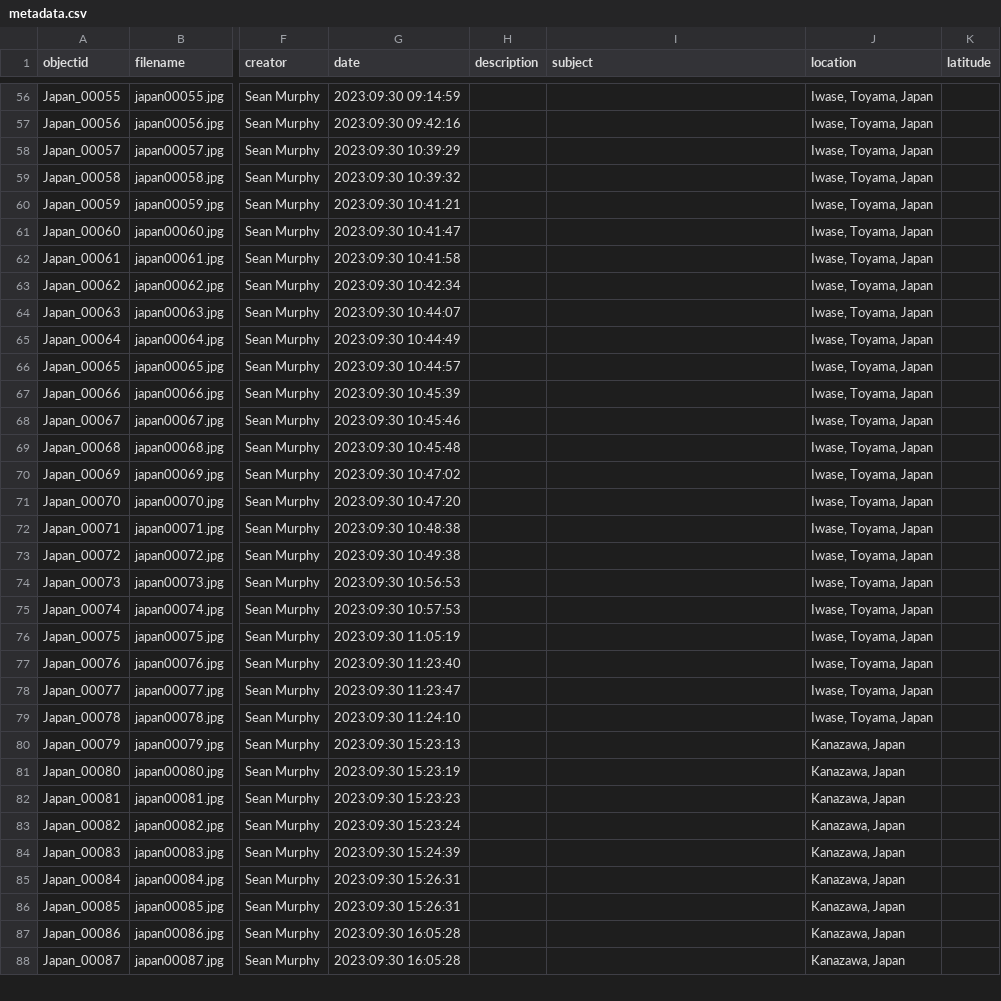
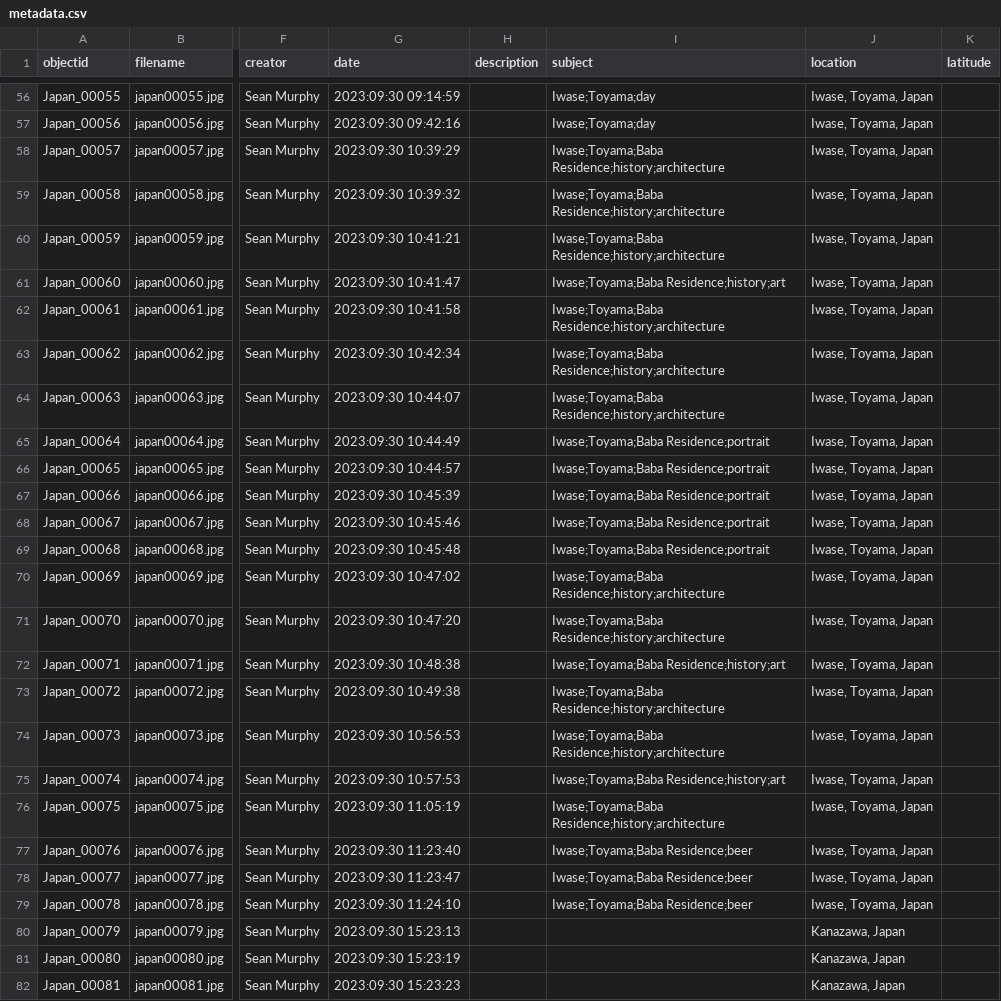
Before and after one commit to TybaltAurelius/Japan2023, a CSV file: _data/metadata.csv, drawn as a sheet; only a part is shown, gaps mark what is left out; the shorter side is filled out with more unchanged rows; the diff covers the shown part only; the diff names each change by its address in the sheet, - before the commit and + after, or states it on an @@ line.

```diff
--- a/_data/metadata.csv
+++ b/_data/metadata.csv
-I56:I57 (subject): (empty)
+I56:I57 (subject): Iwase;Toyama;day
-I58:I60 (subject): (empty)
+I58:I60 (subject): Iwase;Toyama;Baba Residence;history;architecture
-I61 (subject): (empty)
+I61 (subject): Iwase;Toyama;Baba Residence;history;art
-I62:I64 (subject): (empty)
+I62:I64 (subject): Iwase;Toyama;Baba Residence;history;architecture
-I65:I69 (subject): (empty)
+I65:I69 (subject): Iwase;Toyama;Baba Residence;portrait
-I70:I71 (subject): (empty)
+I70:I71 (subject): Iwase;Toyama;Baba Residence;history;architecture
-I72 (subject): (empty)
+I72 (subject): Iwase;Toyama;Baba Residence;history;art
-I73:I74 (subject): (empty)
+I73:I74 (subject): Iwase;Toyama;Baba Residence;history;architecture
-I75 (subject): (empty)
+I75 (subject): Iwase;Toyama;Baba Residence;history;art
-I76 (subject): (empty)
+I76 (subject): Iwase;Toyama;Baba Residence;history;architecture
-I77:I79 (subject): (empty)
+I77:I79 (subject): Iwase;Toyama;Baba Residence;beer
```
Also changed, not shown: 53 edited cells elsewhere in this file.
